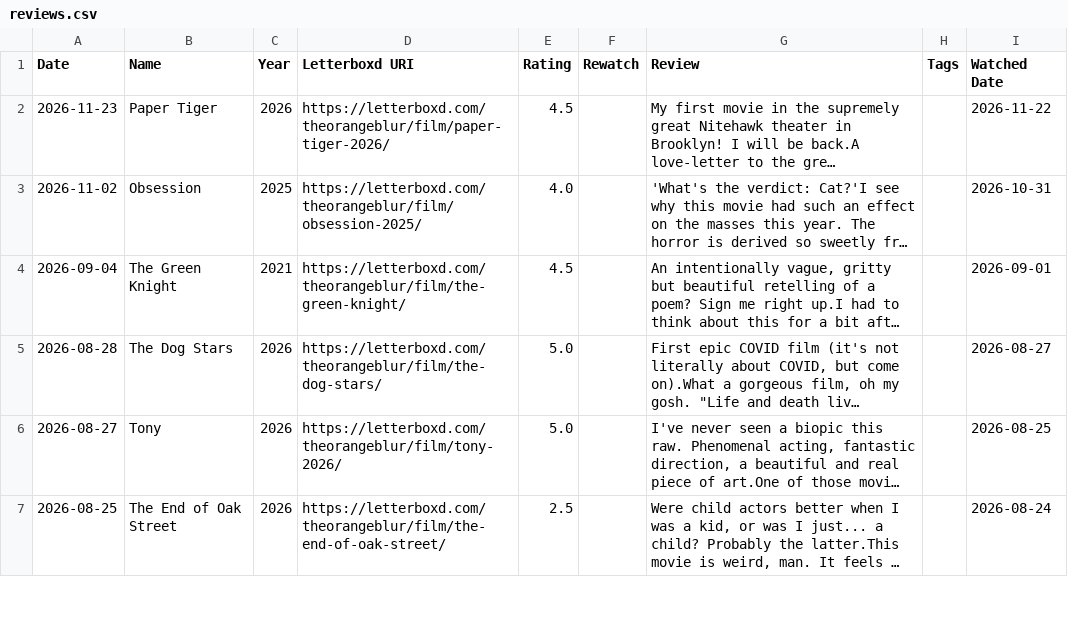
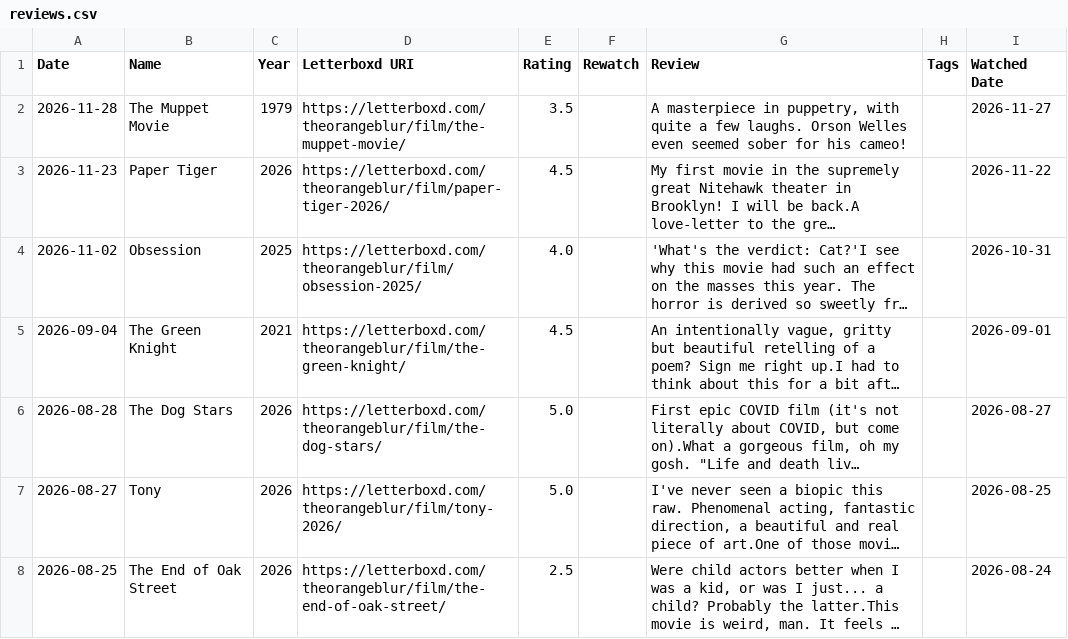
Before and after one commit to theOrangeBlur/What_Is_Emmet_Up_To, a CSV file: Movies/src/reviews.csv, drawn as a sheet; only a part is shown; long unchanged cells end in …; the diff names each change by its address in the sheet, - before the commit and + after, or states it on an @@ line.

```diff
--- a/Movies/src/reviews.csv
+++ b/Movies/src/reviews.csv
+row 2: 2026-11-28 | The Muppet Movie | 1979 | https://letterboxd.com/theorangeblur/film/the-muppet-movie/ | 3.5 |  | A masterpiece in puppetry, with quite a few laughs. Orson Welles even seemed sober for his cameo! |  | 2026-11-27
```
Also changed, not shown: 2 other files.
